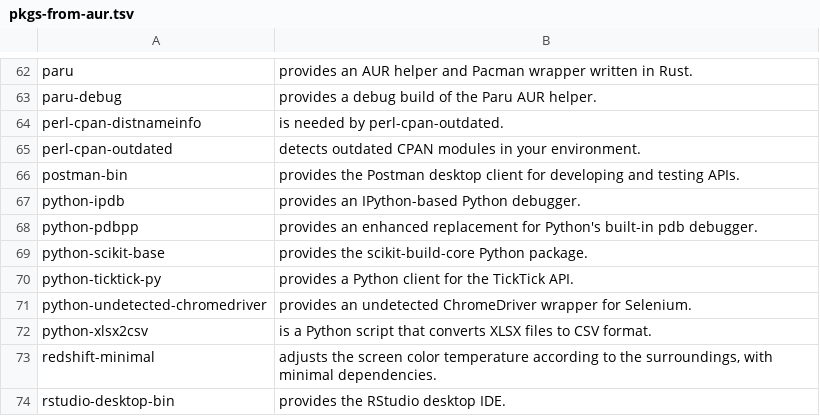
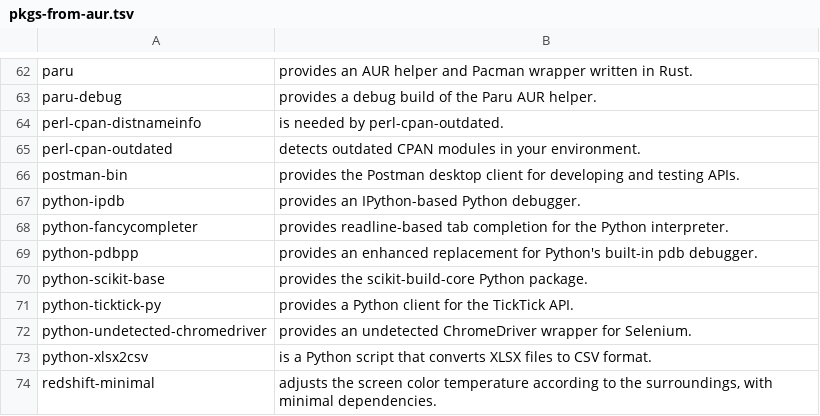
Before and after one commit to 00riddle00/npBuild, a TSV file: package-lists/pkgs-from-aur.tsv, drawn as a sheet; only a part is shown, gaps mark what is left out; the shorter side is filled out with more unchanged rows; the diff names each change by its address in the sheet, - before the commit and + after, or states it on an @@ line.

Commit message:
Add one explicitly installed AUR package.

```diff
--- a/package-lists/pkgs-from-aur.tsv
+++ b/package-lists/pkgs-from-aur.tsv
+row 68: python-fancycompleter | provides readline-based tab completion for the Python interpreter.
```
